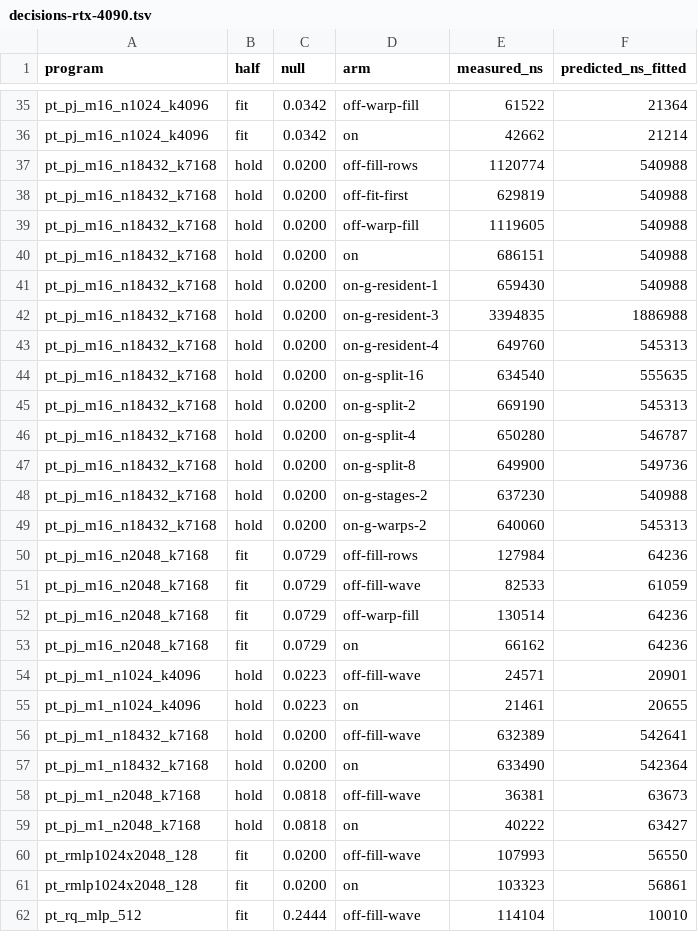
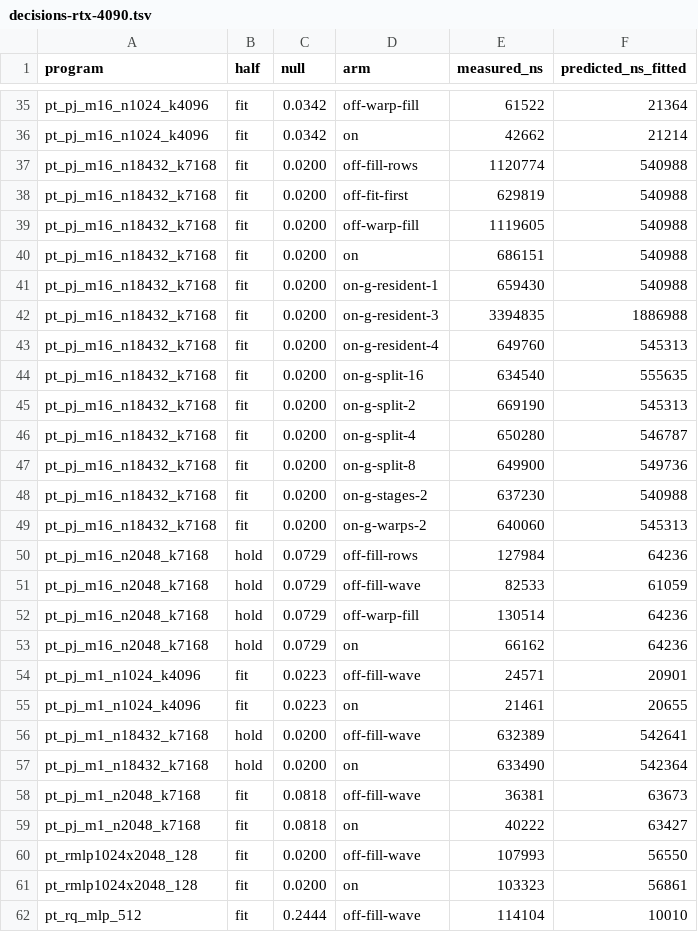
Before and after one commit to LessComplexity/mapal, a TSV file: benches/results/evidence/plan-cost/decisions-rtx-4090.tsv, drawn as a sheet; only a part is shown, gaps mark what is left out; the diff covers the shown part only.

```diff
--- a/benches/results/evidence/plan-cost/decisions-rtx-4090.tsv
+++ b/benches/results/evidence/plan-cost/decisions-rtx-4090.tsv
@@ -36,25 +36,25 @@ pt_pj_m16_n1024_k4096	fit	0.0342	off-warp-fill	61522	21364
 pt_pj_m16_n1024_k4096	fit	0.0342	on	42662	21214
-pt_pj_m16_n18432_k7168	hold	0.0200	off-fill-rows	1120774	540988
-pt_pj_m16_n18432_k7168	hold	0.0200	off-fit-first	629819	540988
-pt_pj_m16_n18432_k7168	hold	0.0200	off-warp-fill	1119605	540988
-pt_pj_m16_n18432_k7168	hold	0.0200	on	686151	540988
-pt_pj_m16_n18432_k7168	hold	0.0200	on-g-resident-1	659430	540988
-pt_pj_m16_n18432_k7168	hold	0.0200	on-g-resident-3	3394835	1886988
-pt_pj_m16_n18432_k7168	hold	0.0200	on-g-resident-4	649760	545313
-pt_pj_m16_n18432_k7168	hold	0.0200	on-g-split-16	634540	555635
-pt_pj_m16_n18432_k7168	hold	0.0200	on-g-split-2	669190	545313
-pt_pj_m16_n18432_k7168	hold	0.0200	on-g-split-4	650280	546787
-pt_pj_m16_n18432_k7168	hold	0.0200	on-g-split-8	649900	549736
-pt_pj_m16_n18432_k7168	hold	0.0200	on-g-stages-2	637230	540988
-pt_pj_m16_n18432_k7168	hold	0.0200	on-g-warps-2	640060	545313
-pt_pj_m16_n2048_k7168	fit	0.0729	off-fill-rows	127984	64236
-pt_pj_m16_n2048_k7168	fit	0.0729	off-fill-wave	82533	61059
-pt_pj_m16_n2048_k7168	fit	0.0729	off-warp-fill	130514	64236
-pt_pj_m16_n2048_k7168	fit	0.0729	on	66162	64236
-pt_pj_m1_n1024_k4096	hold	0.0223	off-fill-wave	24571	20901
-pt_pj_m1_n1024_k4096	hold	0.0223	on	21461	20655
+pt_pj_m16_n18432_k7168	fit	0.0200	off-fill-rows	1120774	540988
+pt_pj_m16_n18432_k7168	fit	0.0200	off-fit-first	629819	540988
+pt_pj_m16_n18432_k7168	fit	0.0200	off-warp-fill	1119605	540988
+pt_pj_m16_n18432_k7168	fit	0.0200	on	686151	540988
+pt_pj_m16_n18432_k7168	fit	0.0200	on-g-resident-1	659430	540988
+pt_pj_m16_n18432_k7168	fit	0.0200	on-g-resident-3	3394835	1886988
+pt_pj_m16_n18432_k7168	fit	0.0200	on-g-resident-4	649760	545313
+pt_pj_m16_n18432_k7168	fit	0.0200	on-g-split-16	634540	555635
+pt_pj_m16_n18432_k7168	fit	0.0200	on-g-split-2	669190	545313
+pt_pj_m16_n18432_k7168	fit	0.0200	on-g-split-4	650280	546787
+pt_pj_m16_n18432_k7168	fit	0.0200	on-g-split-8	649900	549736
+pt_pj_m16_n18432_k7168	fit	0.0200	on-g-stages-2	637230	540988
+pt_pj_m16_n18432_k7168	fit	0.0200	on-g-warps-2	640060	545313
+pt_pj_m16_n2048_k7168	hold	0.0729	off-fill-rows	127984	64236
+pt_pj_m16_n2048_k7168	hold	0.0729	off-fill-wave	82533	61059
+pt_pj_m16_n2048_k7168	hold	0.0729	off-warp-fill	130514	64236
+pt_pj_m16_n2048_k7168	hold	0.0729	on	66162	64236
+pt_pj_m1_n1024_k4096	fit	0.0223	off-fill-wave	24571	20901
+pt_pj_m1_n1024_k4096	fit	0.0223	on	21461	20655
 pt_pj_m1_n18432_k7168	hold	0.0200	off-fill-wave	632389	542641
 pt_pj_m1_n18432_k7168	hold	0.0200	on	633490	542364
-pt_pj_m1_n2048_k7168	hold	0.0818	off-fill-wave	36381	63673
-pt_pj_m1_n2048_k7168	hold	0.0818	on	40222	63427
+pt_pj_m1_n2048_k7168	fit	0.0818	off-fill-wave	36381	63673
+pt_pj_m1_n2048_k7168	fit	0.0818	on	40222	63427
 pt_rmlp1024x2048_128	fit	0.0200	off-fill-wave	107993	56550
```
Also changed, not shown: 4 edited cells elsewhere in this file, benches/results/evidence/plan-cost/decisions-rtx-5090.tsv, benches/results/evidence/plan-cost/holdout-rtx-4090.tsv, 8 other files.
